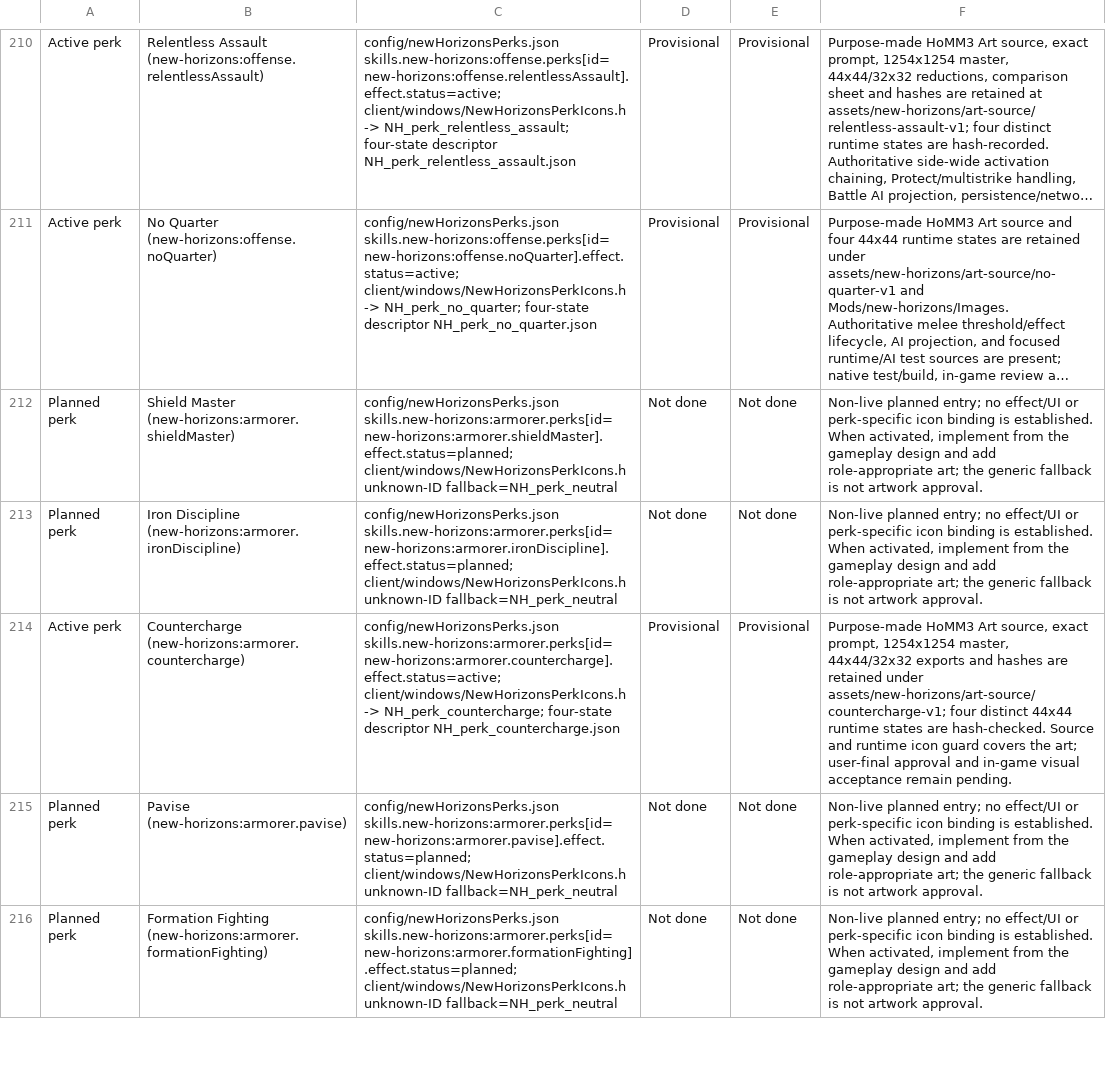
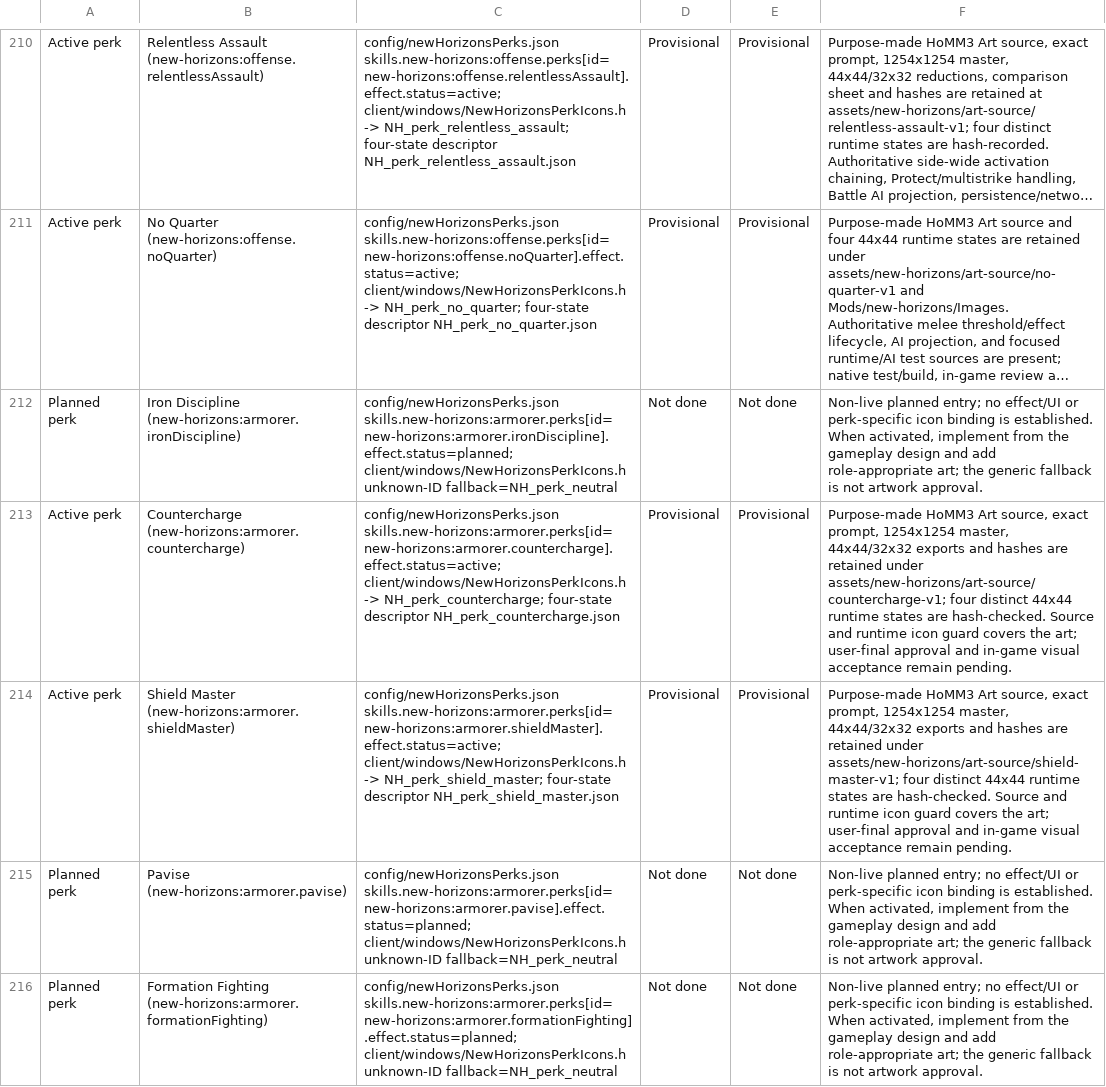
Before and after one commit to thegandalf196/vcmi, a CSV file: docs/NH_UI_ASSET_INVENTORY.csv, drawn as a sheet; only a part is shown, gaps mark what is left out; long unchanged cells end in …; removed rows and columns are numbered as before the commit, all else as after; the diff names each change by its address in the sheet, - before the commit and + after, or states it on an @@ line.

Commit message:
Implement Shield Master Protect interceptions

```diff
--- a/docs/NH_UI_ASSET_INVENTORY.csv
+++ b/docs/NH_UI_ASSET_INVENTORY.csv
-row 212: Planned perk | Shield Master (new-horizons:armorer.shieldMaster) | config/newHorizonsPerks.json skills.new-horizons:armorer.perks[id=new-horizons:armorer.shieldMaster].effect.status=planned; client/windows/NewHorizonsPerkIcons.h unknown-ID fallback=NH_perk_neutral | Not done | Not done | Non-live planned entry; no effect/UI or perk-specific icon binding is established. When activated, implement from the gameplay design and add role-appropriate art; the generic fallback is not artwork approval.
+row 214: Active perk | Shield Master (new-horizons:armorer.shieldMaster) | config/newHorizonsPerks.json skills.new-horizons:armorer.perks[id=new-horizons:armorer.shieldMaster].effect.status=active; client/windows/NewHorizonsPerkIcons.h -> NH_perk_shield_master; four-state descriptor NH_perk_shield_master.json | Provisional | Provisional | Purpose-made HoMM3 Art source, exact prompt, 1254x1254 master, 44x44/32x32 exports and hashes are retained under assets/new-horizons/art-source/shield-master-v1; four distinct 44x44 runtime states are hash-checked. Source and runtime icon guard covers the art; user-final approval and in-game visual acceptance remain pending.
```
Also changed, not shown: 20 other files.
